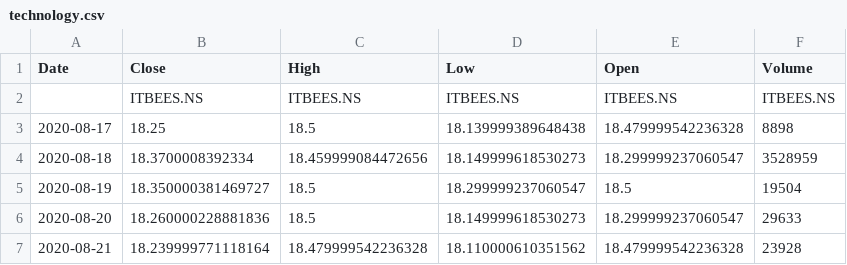
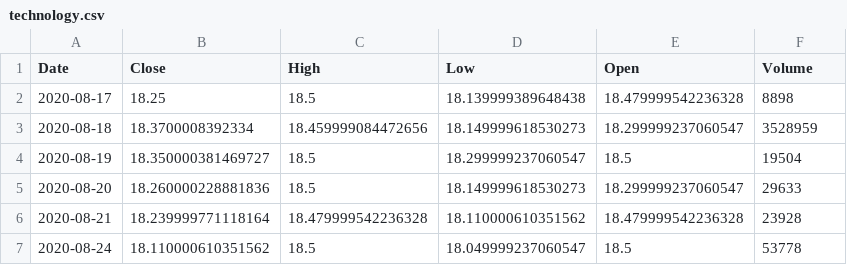
Before and after one commit to VVNDAX2102/dissertation, a CSV file: data/India/technology.csv, drawn as a sheet; only a part is shown; the shorter side is filled out with more unchanged rows.

```diff
--- a/data/India/technology.csv
+++ b/data/India/technology.csv
@@ -1,3 +1,2 @@
 Date,Close,High,Low,Open,Volume
-,ITBEES.NS,ITBEES.NS,ITBEES.NS,ITBEES.NS,ITBEES.NS
 2020-08-17,18.25,18.5,18.139999389648438,18.479999542236328,8898
```
Also changed, not shown: data/India/consumer_goods.csv, data/India/energy.csv, 11 other files.
